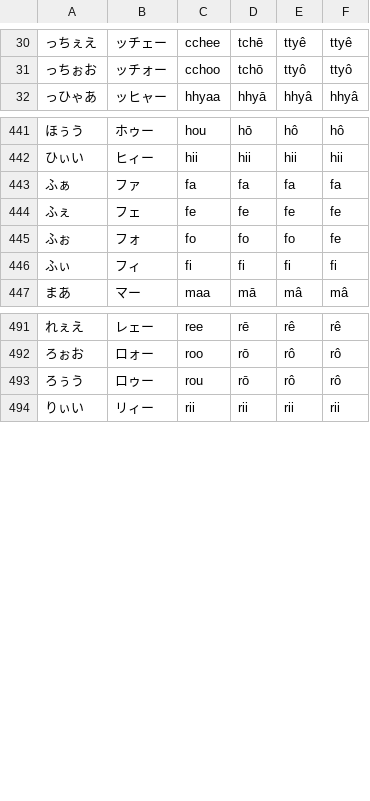
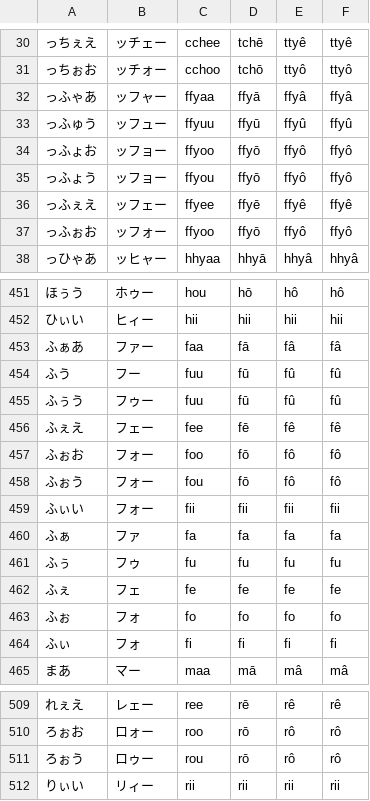
Before and after one commit to blarom/Japagram, a CSV file: app/src/main/assets/LineRomanizations.csv, drawn as a sheet; only a part is shown, gaps mark what is left out; addresses are those after the commit; the diff covers the shown part only; the diff names each change by its address in the sheet, - before the commit and + after, or states it on an @@ line.

```diff
--- a/app/src/main/assets/LineRomanizations.csv
+++ b/app/src/main/assets/LineRomanizations.csv
+row 32: っふゃあ | ッフャー | ffyaa | ffyā | ffyâ | ffyâ
+row 33: っふゅう | ッフュー | ffyuu | ffyū | ffyû | ffyû
+row 34: っふょお | ッフョー | ffyoo | ffyō | ffyô | ffyô
+row 35: っふょう | ッフョー | ffyou | ffyō | ffyô | ffyô
+row 36: っふぇえ | ッフェー | ffyee | ffyē | ffyê | ffyê
+row 37: っふぉお | ッフォー | ffyoo | ffyō | ffyô | ffyô
+row 453: ふぁあ | ファー | faa | fā | fâ | fâ
+row 454: ふう | フー | fuu | fū | fû | fû
+row 455: ふぅう | フゥー | fuu | fū | fû | fû
+row 456: ふぇえ | フェー | fee | fē | fê | fê
+row 457: ふぉお | フォー | foo | fō | fô | fô
+row 458: ふぉう | フォー | fou | fō | fô | fô
+row 459: ふぃい | フォー | fii | fii | fii | fii
+row 461: ふぅ | フゥ | fu | fu | fu | fu
-F463: fe
+F463: fo
-B464: フィ
+B464: フォ
-A511: ろぅう
+A511: ろぉう
```
Also changed, not shown: 4 added rows and 1 edited cell elsewhere in this file, app/src/main/assets/LineGrammar - 3000 kanji.csv, 25 other files.
